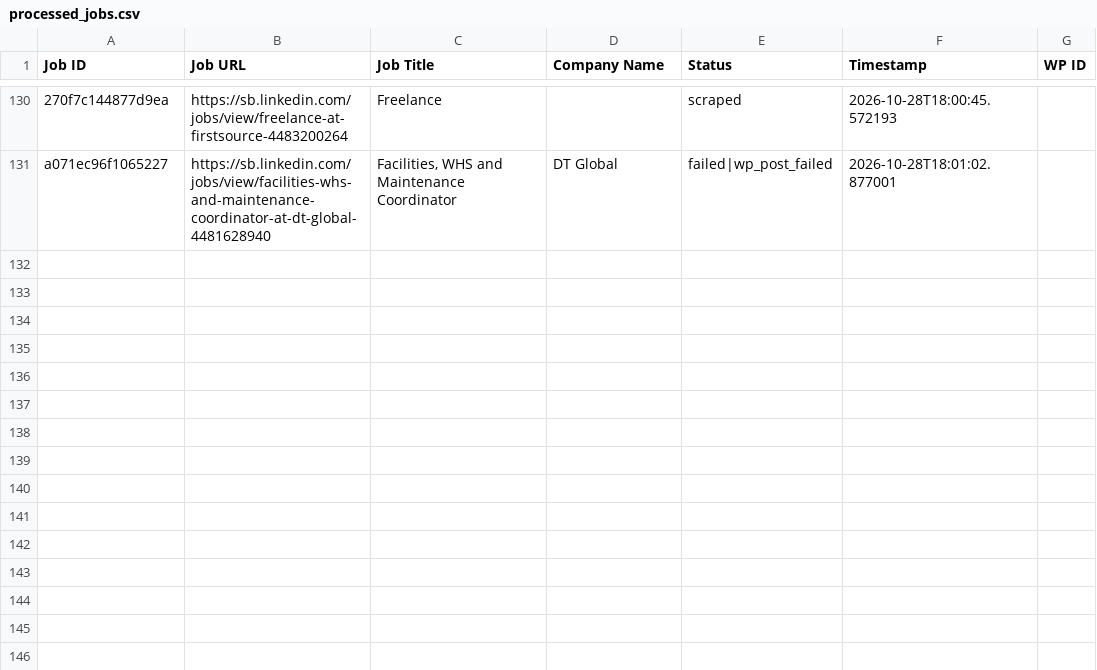
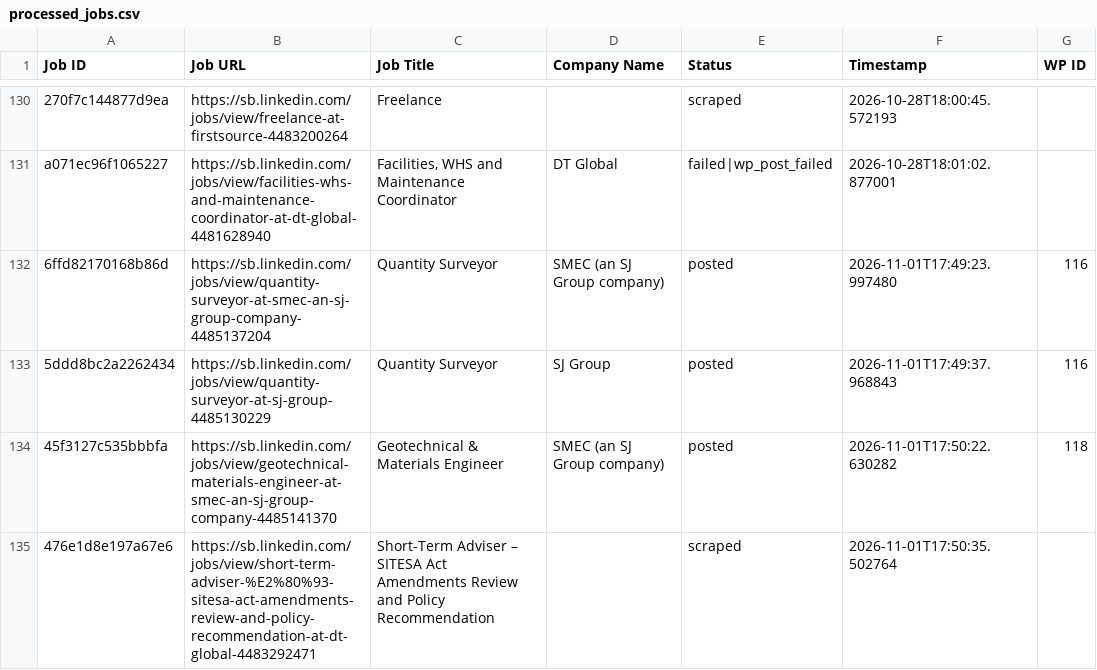
Before and after one commit to innovationinc2000/sb, a CSV file: processed_jobs.csv, drawn as a sheet; only a part is shown, gaps mark what is left out; the diff names each change by its address in the sheet, - before the commit and + after, or states it on an @@ line.

```diff
--- a/processed_jobs.csv
+++ b/processed_jobs.csv
+row 132: 6ffd82170168b86d | https://sb.linkedin.com/jobs/view/quantity-surveyor-at-smec-an-sj-group-company-4485137204 | Quantity Surveyor | SMEC (an SJ Group company) | posted | 2026-11-01T17:49:23.997480 | 116
+row 133: 5ddd8bc2a2262434 | https://sb.linkedin.com/jobs/view/quantity-surveyor-at-sj-group-4485130229 | Quantity Surveyor | SJ Group | posted | 2026-11-01T17:49:37.968843 | 116
+row 134: 45f3127c535bbbfa | https://sb.linkedin.com/jobs/view/geotechnical-materials-engineer-at-smec-an-sj-group-company-4485141370 | Geotechnical & Materials Engineer | SMEC (an SJ Group company) | posted | 2026-11-01T17:50:22.630282 | 118
+row 135: 476e1d8e197a67e6 | https://sb.linkedin.com/jobs/view/short-term-adviser-%E2%80%93-sitesa-act-amendments-review-and-policy-recommendation-at-dt-global-4483292471 | Short-Term Adviser – SITESA Act Amendments Review and Policy Recommendation |  | scraped | 2026-11-01T17:50:35.502764
```
